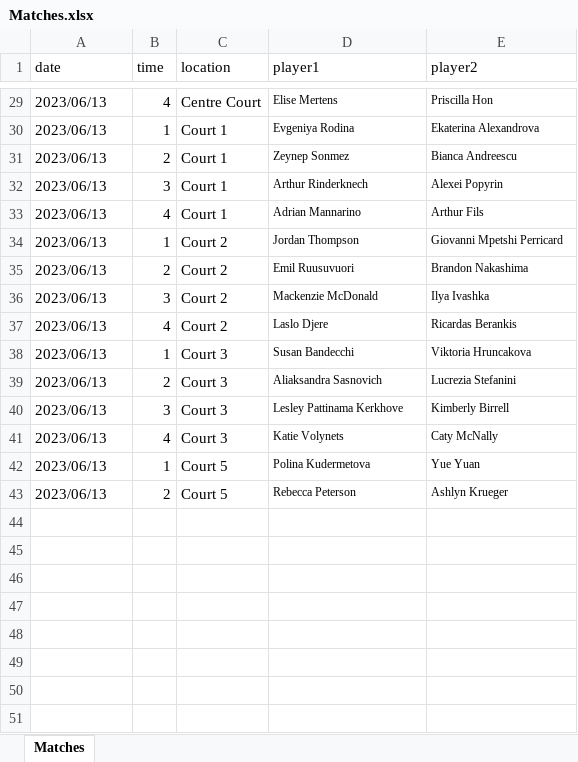
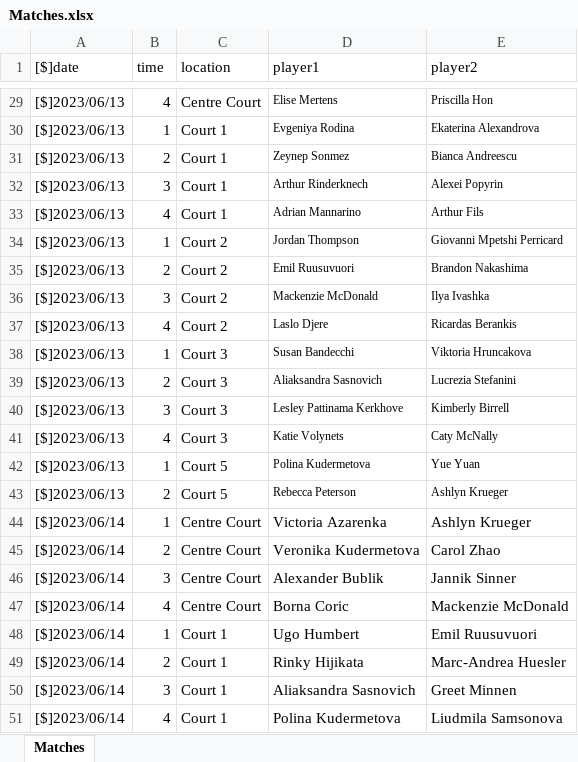
Before and after one commit to AsafKed/tennis-router, an Excel workbook: backend/data/Matches.xlsx, sheet Matches, drawn as a sheet; only a part is shown, gaps mark what is left out; values as stored, in another font and other column widths than the file's, no borders; conditional formats not drawn; the diff covers the shown part only; the diff names each change by its address in the sheet, - before the commit and + after, or states it on an @@ line.

Commit message:
Update matches

```diff
--- a/backend/data/Matches.xlsx (sheet Matches)
+++ b/backend/data/Matches.xlsx (sheet Matches)
-A1: date
+A1: [$]date
-A29:A43 ([$]date): 2023/06/13
+A29:A43 ([$]date): [$]2023/06/13
+row 44: [$]2023/06/14 | 1 | Centre Court | Victoria Azarenka | Ashlyn Krueger
+row 45: [$]2023/06/14 | 2 | Centre Court | Veronika Kudermetova | Carol Zhao
+row 46: [$]2023/06/14 | 3 | Centre Court | Alexander Bublik | Jannik Sinner
+row 47: [$]2023/06/14 | 4 | Centre Court | Borna Coric | Mackenzie McDonald
+row 48: [$]2023/06/14 | 1 | Court 1 | Ugo Humbert | Emil Ruusuvuori
+row 49: [$]2023/06/14 | 2 | Court 1 | Rinky Hijikata | Marc-Andrea Huesler
+row 50: [$]2023/06/14 | 3 | Court 1 | Aliaksandra Sasnovich | Greet Minnen
+row 51: [$]2023/06/14 | 4 | Court 1 | Polina Kudermetova | Liudmila Samsonova
```
Also changed, not shown: 27 edited cells elsewhere in this sheet, backend/data/Competitors.xlsx.
